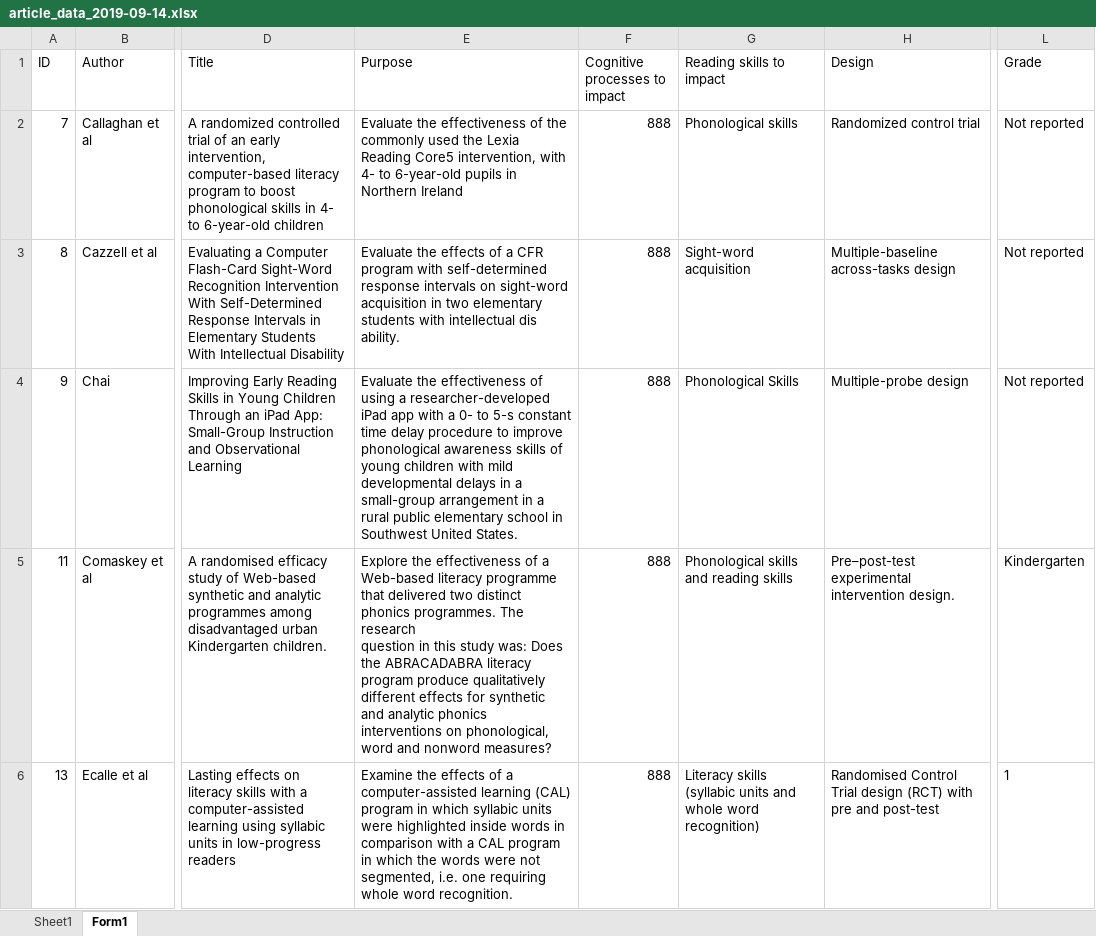
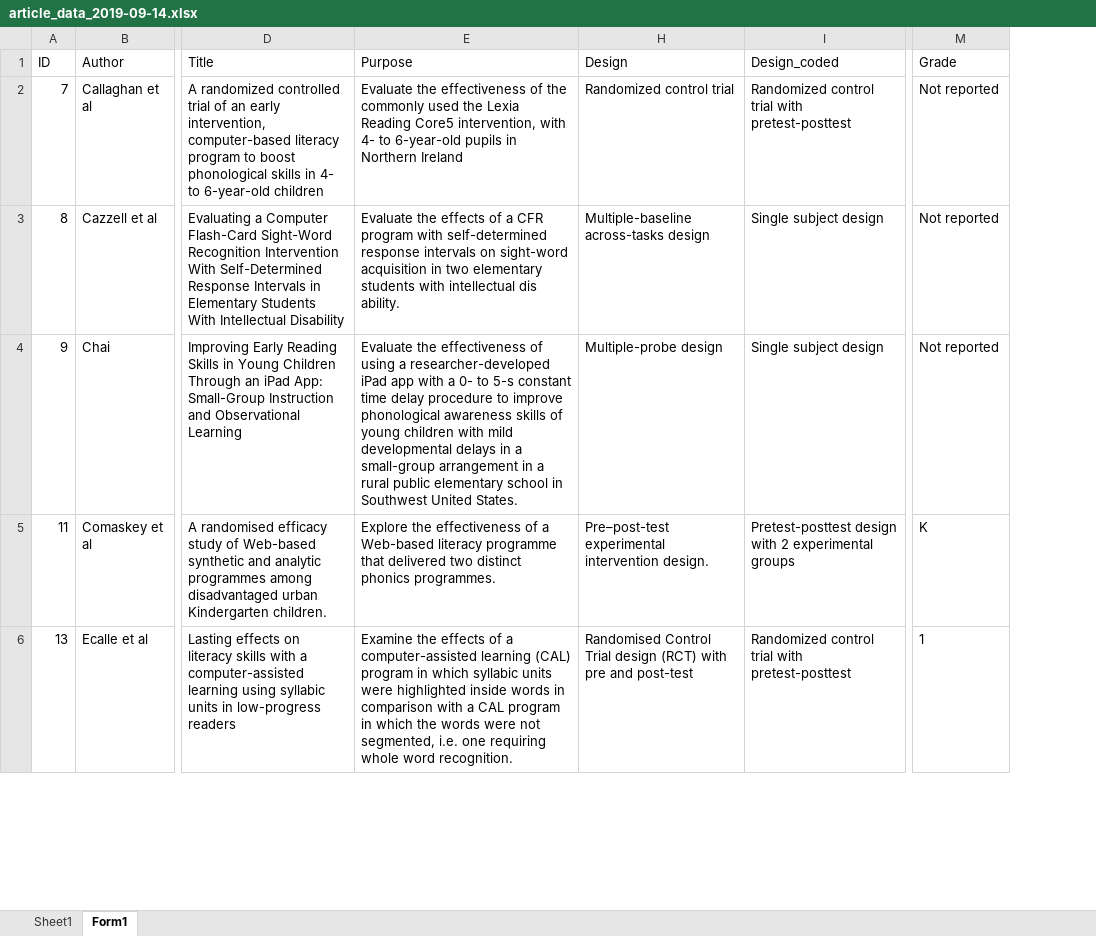
Before and after one commit to mario-bermonti/Systematic-review-techno-intervention-reading, an Excel workbook: Datos/article_data_2019-09-14.xlsx, sheet Form1, drawn as a sheet; only a part is shown, gaps mark what is left out; values as stored, in another font and other column widths than the file's, no borders; table styles not drawn; removed rows and columns are numbered as before the commit, all else as after; ↵ is a line break in a cell; the diff covers the shown part only; the diff names each change by its address in the sheet, - before the commit and + after, or states it on an @@ line.

Commit message:
Design, targeted skills, and grade were recoded

```diff
--- a/Datos/article_data_2019-09-14.xlsx (sheet Form1)
+++ b/Datos/article_data_2019-09-14.xlsx (sheet Form1)
@@ column F (Cognitive processes to impact) hidden, rows 2-6: all 888 @@
@@ column G (Reading skills to impact) hidden, rows 2-6: Phonological skills | Sight-word acquisition | Phonological Skills | Phonological skills and reading skills | Literacy skills (syllabic units and whole word recognition) @@
+column I (Design_coded), rows 2-6: Randomized control trial with pretest-posttest | Single subject design | Single subject design | Pretest-posttest design with 2 experimental groups | Randomized control trial with pretest-posttest
-E5 (Purpose): …phonics programmes. The research ↵ question in this study was: Does the ABRACADABRA literacy program produce qualitatively different effects for synthetic and analytic phonics interventions on phonological, word and nonword measures?
+E5 (Purpose): …phonics programmes.
-M5 (Grade): Kindergarten
+M5 (Grade): K
```
Also changed, not shown: 3 edited cells elsewhere in this sheet, hidden cells.
